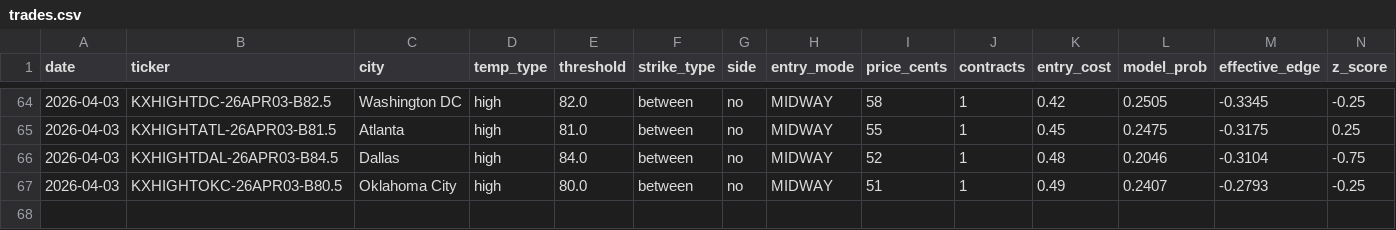
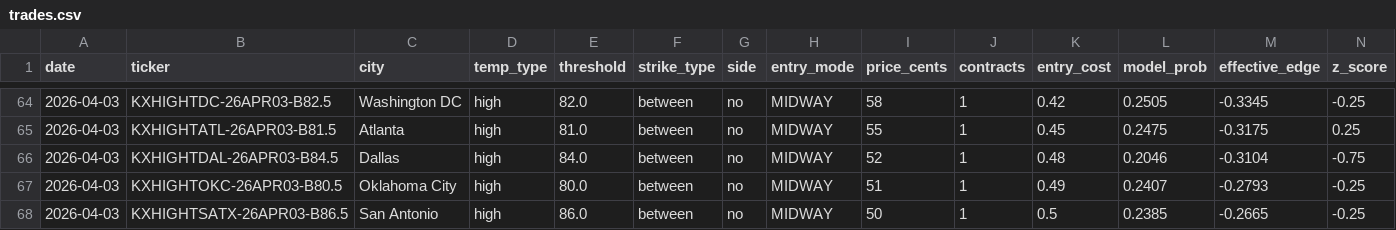
Before and after one commit to alexgarrison2/KalshiBotClaude, a CSV file: data/trades.csv, drawn as a sheet; only a part is shown, gaps mark what is left out; rows hold the shown columns only; the diff names each change by its address in the sheet, - before the commit and + after, or states it on an @@ line.

Commit message:
auto: trade log update

```diff
--- a/data/trades.csv
+++ b/data/trades.csv
+row 68: 2026-04-03 | KXHIGHTSATX-26APR03-B86.5 | San Antonio | high | 86.0 | between | no | MIDWAY | 50 | 1 | 0.5 | 0.2385 | -0.2665 | -0.25
```
